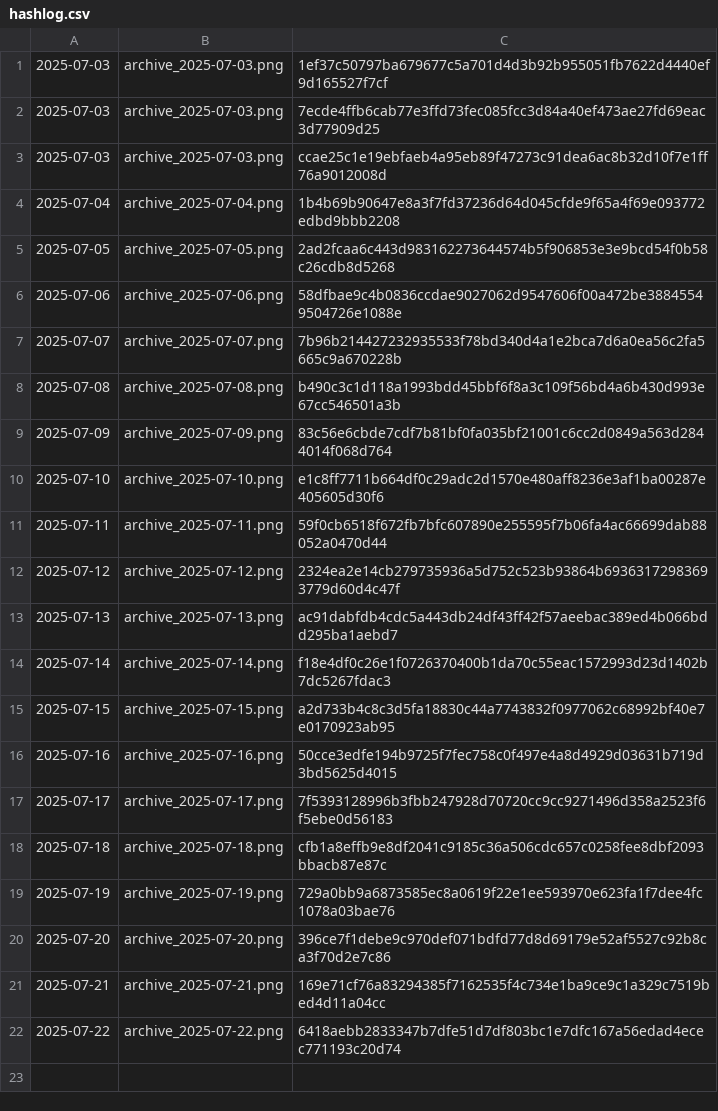
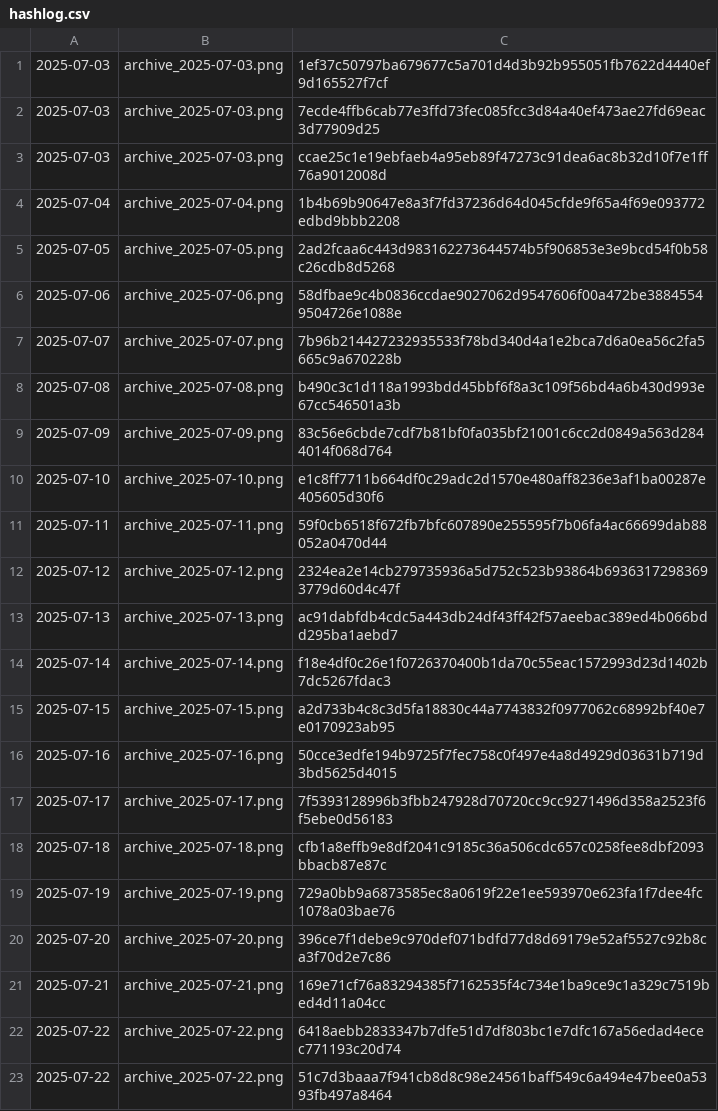
Before and after one commit to gothedistance25/my-website-archiver, a CSV file: archives/hashlog.csv, drawn as a sheet.

```diff
--- a/archives/hashlog.csv
+++ b/archives/hashlog.csv
@@ -22 +22,2 @@
 2025-07-22,archive_2025-07-22.png,6418aebb2833347b7dfe51d7df803bc1e7dfc167a56edad4ecec771193c20d74
+2025-07-22,archive_2025-07-22.png,51c7d3baaa7f941cb8d8c98e24561baff549c6a494e47bee0a5393fb497a8464
```
Also changed, not shown: 1 other file.
